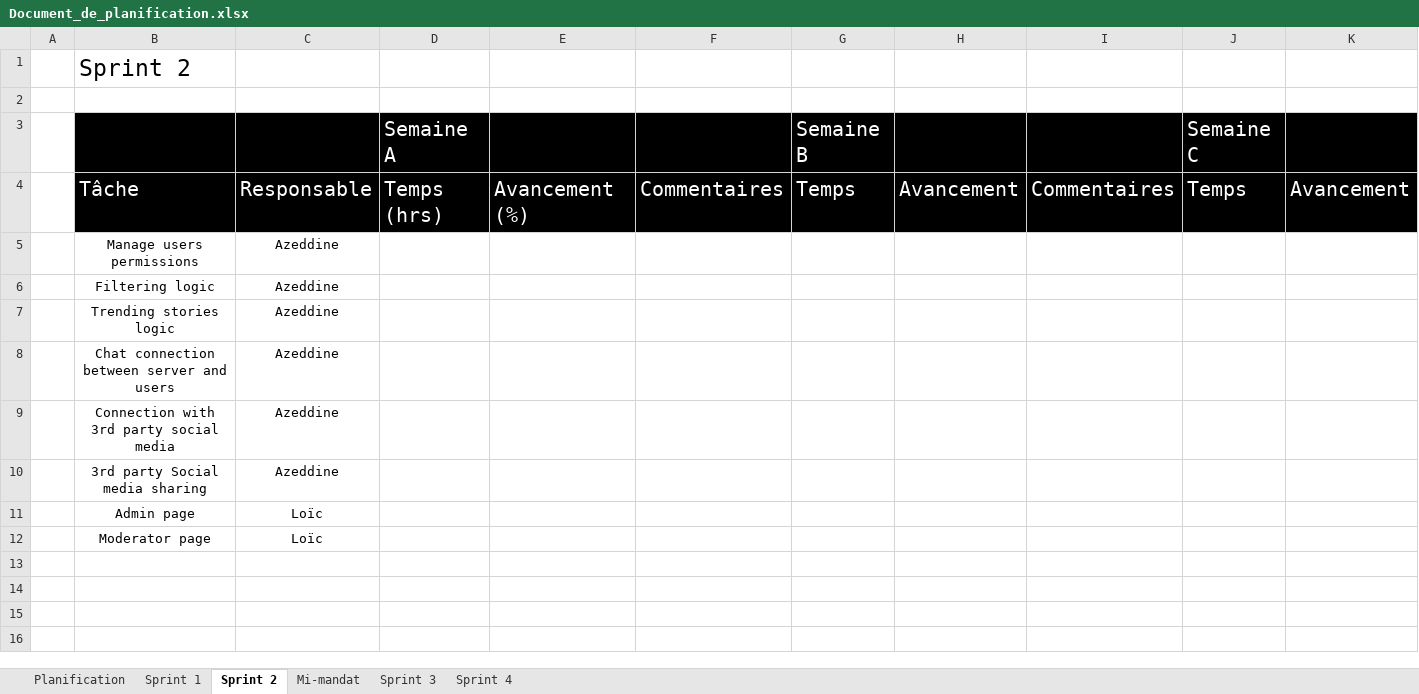
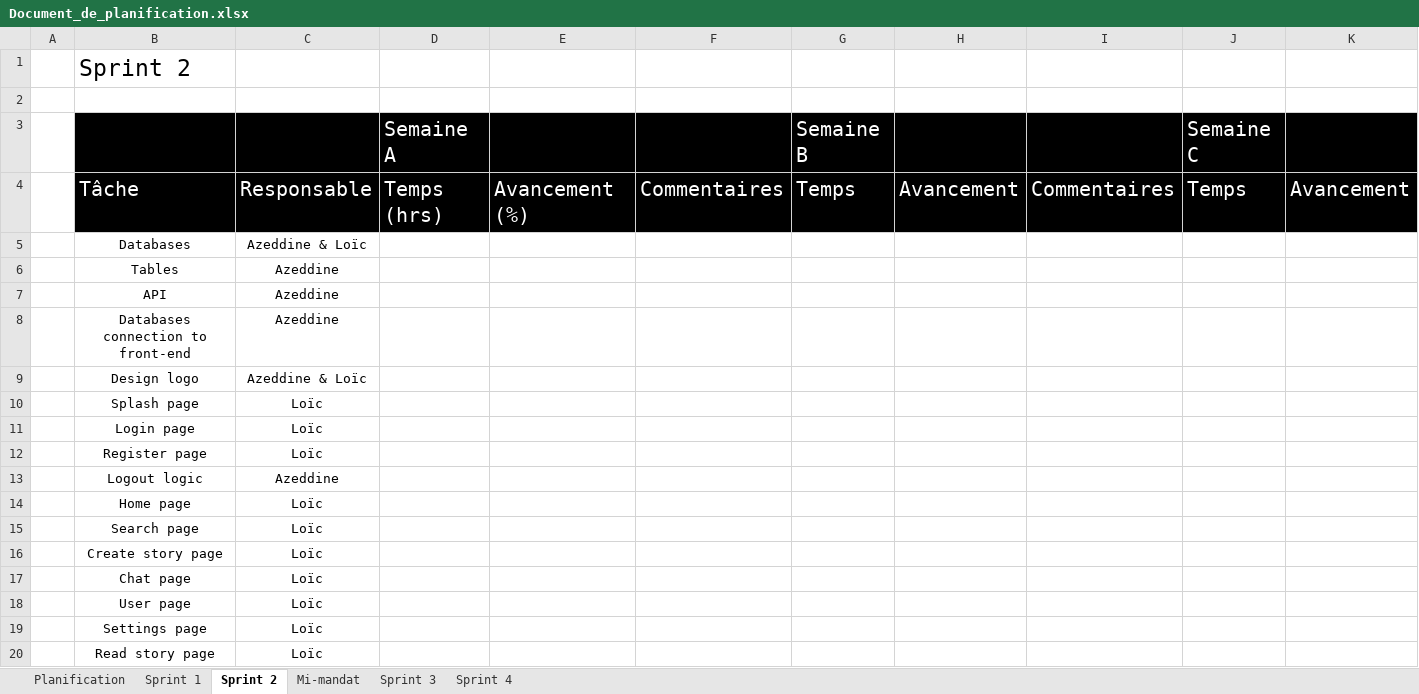
Before and after one commit to Loic-Rodrigue-Gauthier/inkreate, an Excel workbook: doc/Document_de_planification.xlsx, sheet Sprint 2, drawn as a sheet; only a part is shown; values as stored, in another font and other column widths than the file's, no borders; removed rows and columns are numbered as before the commit, all else as after; rows hold the shown columns only; the diff names each change by its address in the sheet, - before the commit and + after, or states it on an @@ line.

Commit message:
updated planif sprints

```diff
--- a/doc/Document_de_planification.xlsx (sheet Sprint 2)
+++ b/doc/Document_de_planification.xlsx (sheet Sprint 2)
-row 5:  | Manage users permissions | Azeddine
-row 6:  | Filtering logic | Azeddine
+row 5:  | Databases | Azeddine & Loïc
-B6: Trending stories logic
+B6: Tables
+row 7:  | API | Azeddine
-B8: Chat connection between server and users
+B8: Databases connection to front-end
-row 9:  | Connection with 3rd party social media | Azeddine
+row 9:  | Design logo | Azeddine & Loïc
+row 10:  | Splash page | Loïc
+row 11:  | Login page | Loïc
+row 12:  | Register page | Loïc
-B13: 3rd party Social media sharing
+B13: Logout logic
-B14: Admin page
+B14: Home page
+row 15:  | Search page | Loïc
+row 16:  | Create story page | Loïc
+row 17:  | Chat page | Loïc
+row 18:  | User page | Loïc
+row 19:  | Settings page | Loïc
-B20: Moderator page
+B20: Read story page
```
Also changed, not shown: sheet Sprint 1, sheet Planification, sheet Sprint 3, sheet Sprint 4.
